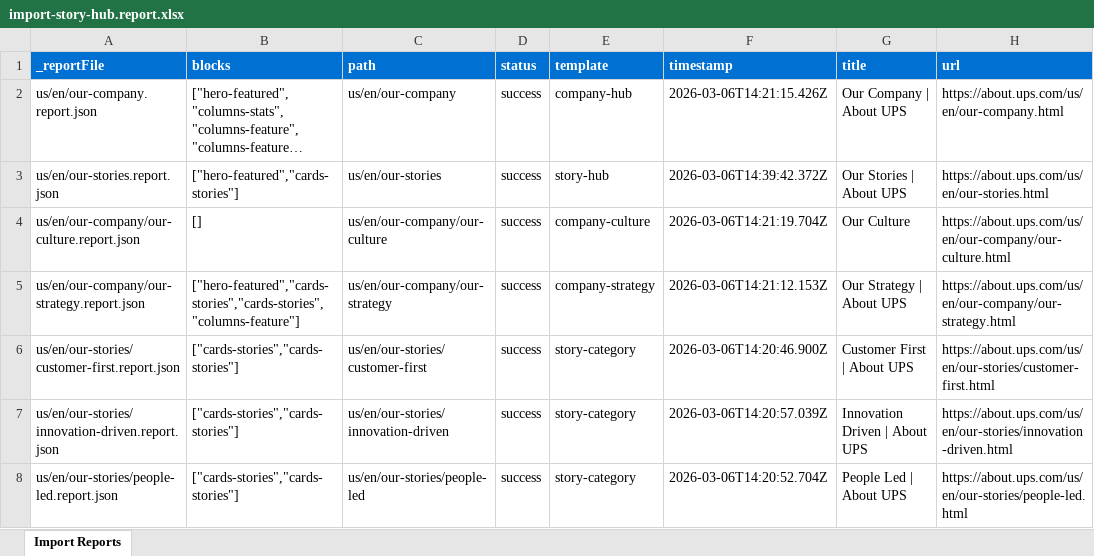
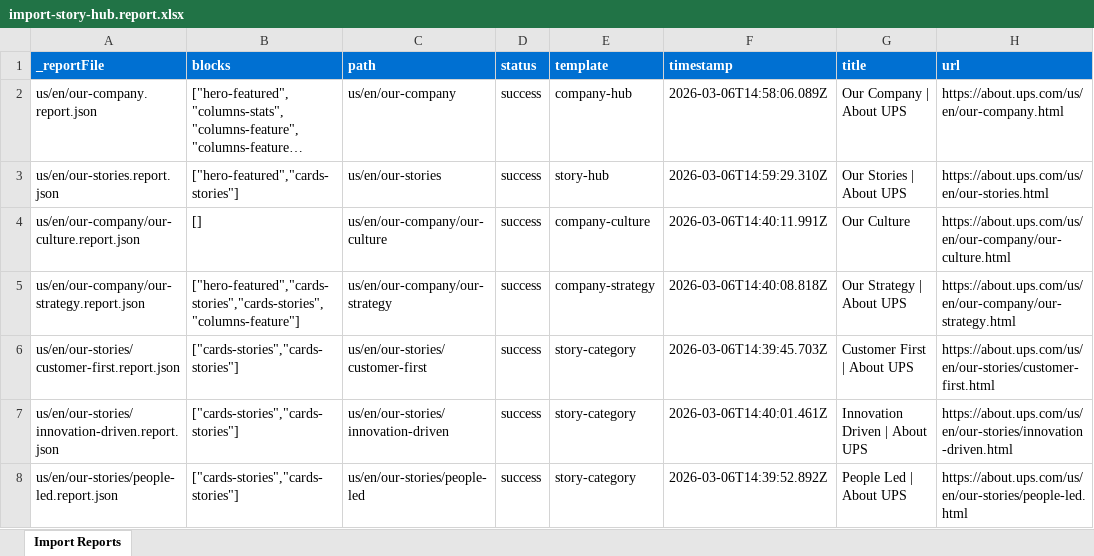
Before and after one commit to gabrielwalt/up, an Excel workbook: tools/importer/reports/import-story-hub.report.xlsx, sheet Import Reports, drawn as a sheet; long unchanged cells end in …; values as stored, in another font and other column widths than the file's, no borders; the diff names each change by its address in the sheet, - before the commit and + after, or states it on an @@ line.

Commit message:
Update importer
Automated migration updates generated by Experience Modernization Agent.

Changed files (11):
- styles/styles.css
- tools/importer/import-company-hub.bundle.js
- tools/importer/import-story-hub.bundle.js
- tools/importer/parsers/columns-feature.js
- tools/importer/parsers/columns-quote.js
- tools/importer/parsers/columns-stats.js
- tools/importer/parsers/hero-featured.js
- tools/importer/reports/import-company-hub.report.xlsx
- tools/importer/reports/import-story-hub.report.xlsx
- tools/importer/reports/us/en/our-company.report.json
- tools/importer/reports/us/en/our-stories.report.json

```diff
--- a/tools/importer/reports/import-story-hub.report.xlsx (sheet Import Reports)
+++ b/tools/importer/reports/import-story-hub.report.xlsx (sheet Import Reports)
-F2 (timestamp): 2026-03-06T14:21:15.426Z
+F2 (timestamp): 2026-03-06T14:58:06.089Z
-F3 (timestamp): 2026-03-06T14:39:42.372Z
+F3 (timestamp): 2026-03-06T14:59:29.310Z
-F4 (timestamp): 2026-03-06T14:21:19.704Z
+F4 (timestamp): 2026-03-06T14:40:11.991Z
-F5 (timestamp): 2026-03-06T14:21:12.153Z
+F5 (timestamp): 2026-03-06T14:40:08.818Z
-F6 (timestamp): 2026-03-06T14:20:46.900Z
+F6 (timestamp): 2026-03-06T14:39:45.703Z
-F7 (timestamp): 2026-03-06T14:20:57.039Z
+F7 (timestamp): 2026-03-06T14:40:01.461Z
-F8 (timestamp): 2026-03-06T14:20:52.704Z
+F8 (timestamp): 2026-03-06T14:39:52.892Z
```
Also changed, not shown: tools/importer/reports/import-company-hub.report.xlsx, 9 other files.
